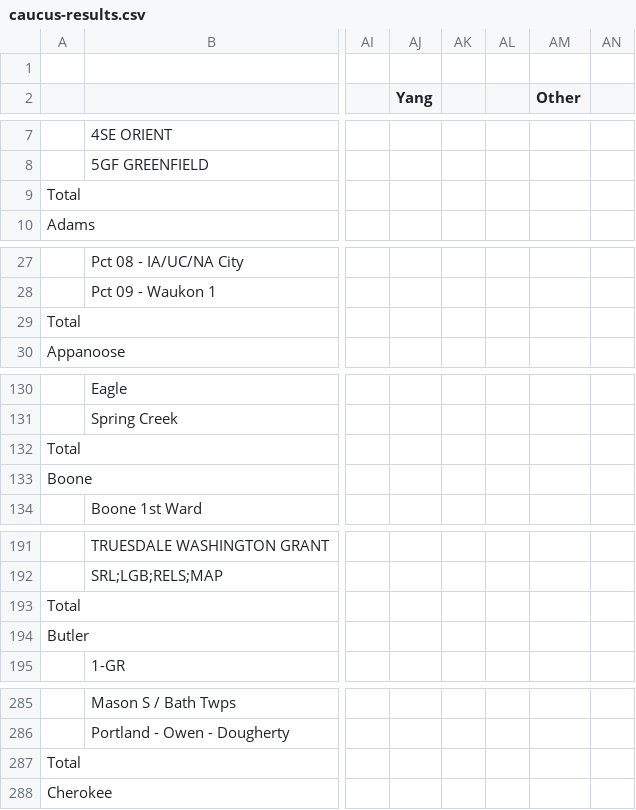
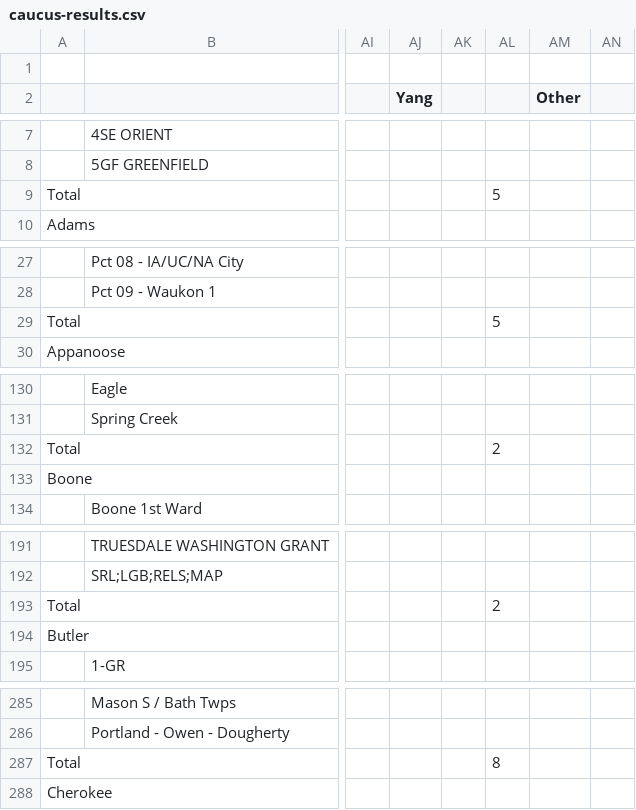
Before and after one commit to MatthewScheuerman/2020-iowa-caucus-results, a CSV file: caucus-results.csv, drawn as a sheet; only a part is shown, gaps mark what is left out; the diff covers the shown part only; the diff names each change by its address in the sheet, - before the commit and + after, or states it on an @@ line.

Commit message:
Adding Totals for counties for AY

```diff
--- a/caucus-results.csv
+++ b/caucus-results.csv
-AL9: (empty)
+AL9: 5
-AL29: (empty)
+AL29: 5
-AL132: (empty)
+AL132: 2
-AL193: (empty)
+AL193: 2
-AL287: (empty)
+AL287: 8
```
Also changed, not shown: 17 edited cells elsewhere in this file.
